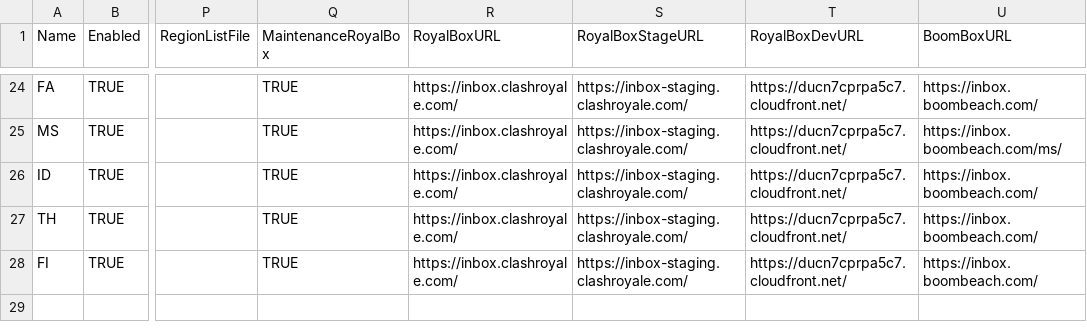
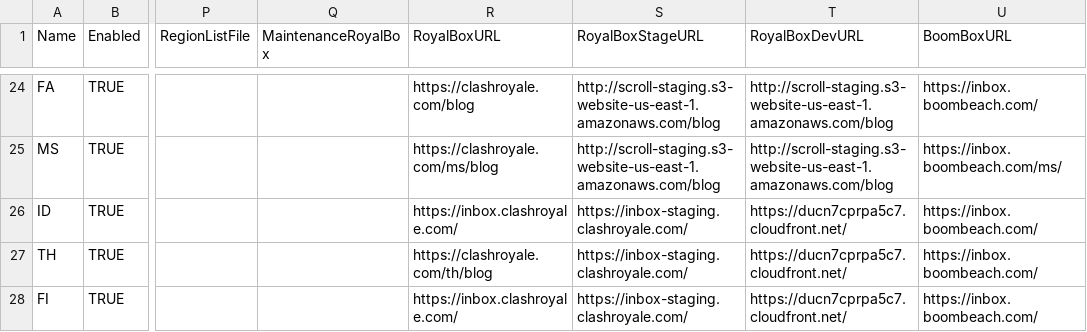
Before and after one commit to Magich03/ClashRoyalev2, a CSV file: ClashRoyale/Gamefiles/csv_client/locales.csv, drawn as a sheet; only a part is shown, gaps mark what is left out; the diff covers the shown part only; the diff names each change by its address in the sheet, - before the commit and + after, or states it on an @@ line.

```diff
--- a/ClashRoyale/Gamefiles/csv_client/locales.csv
+++ b/ClashRoyale/Gamefiles/csv_client/locales.csv
-Q24:Q28 (MaintenanceRoyalBox): TRUE
+Q24:Q28 (MaintenanceRoyalBox): (empty)
-R24 (RoyalBoxURL): https://inbox.clashroyale.com/
+R24 (RoyalBoxURL): https://clashroyale.com/blog
-S24:S25 (RoyalBoxStageURL): https://inbox-staging.clashroyale.com/
+S24:S25 (RoyalBoxStageURL): http://scroll-staging.s3-website-us-east-1.amazonaws.com/blog
-T24:T25 (RoyalBoxDevURL): https://ducn7cprpa5c7.cloudfront.net/
+T24:T25 (RoyalBoxDevURL): http://scroll-staging.s3-website-us-east-1.amazonaws.com/blog
-R25 (RoyalBoxURL): https://inbox.clashroyale.com/
+R25 (RoyalBoxURL): https://clashroyale.com/ms/blog
-R27 (RoyalBoxURL): https://inbox.clashroyale.com/
+R27 (RoyalBoxURL): https://clashroyale.com/th/blog
```
Also changed, not shown: 46 edited cells elsewhere in this file, ClashRoyale/Gamefiles/csv_logic/arenas.csv, ClashRoyale/Gamefiles/csv_logic/locations.csv, 55 other files.
